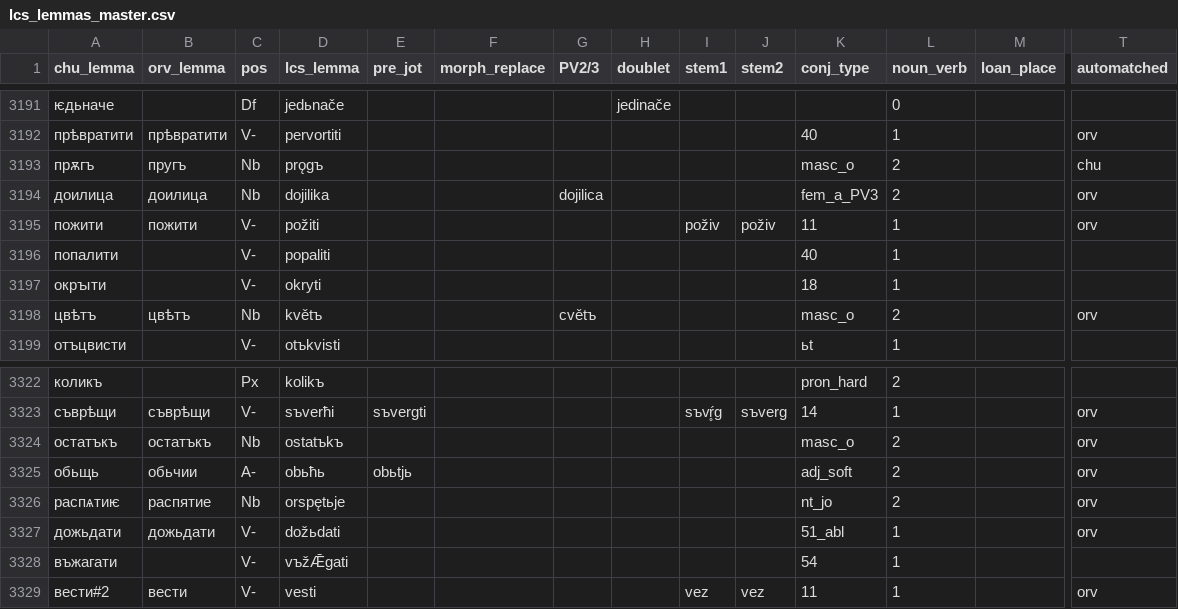
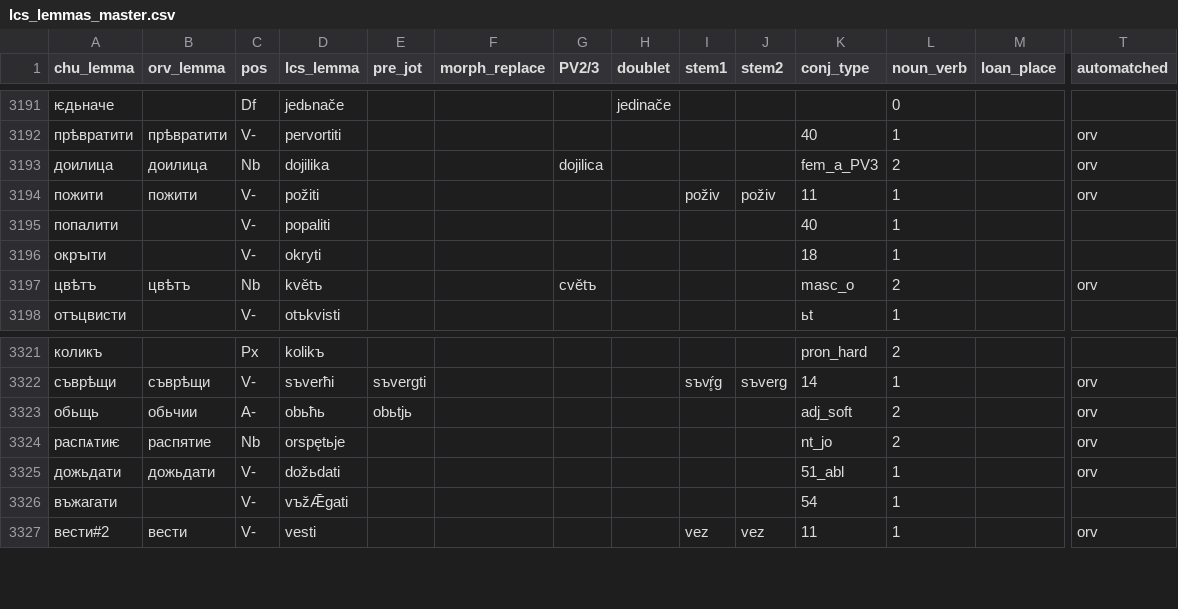
Before and after one commit to 12401453/torot_2023, a CSV file: lemma_lists/lcs_lemmas_master.csv, drawn as a sheet; only a part is shown, gaps mark what is left out; rows hold the shown columns only; the diff names each change by its address in the sheet, - before the commit and + after, or states it on an @@ line.

```diff
--- a/lemma_lists/lcs_lemmas_master.csv
+++ b/lemma_lists/lcs_lemmas_master.csv
-row 3193: прѫгъ | пругъ | Nb | prǫgъ |  |  |  |  |  |  | masc_o | 2 |  | chu
-row 3324: остатъкъ | остатъкъ | Nb | ostatъkъ |  |  |  |  |  |  | masc_o | 2 |  | orv
```
Also changed, not shown: 6 other files.
